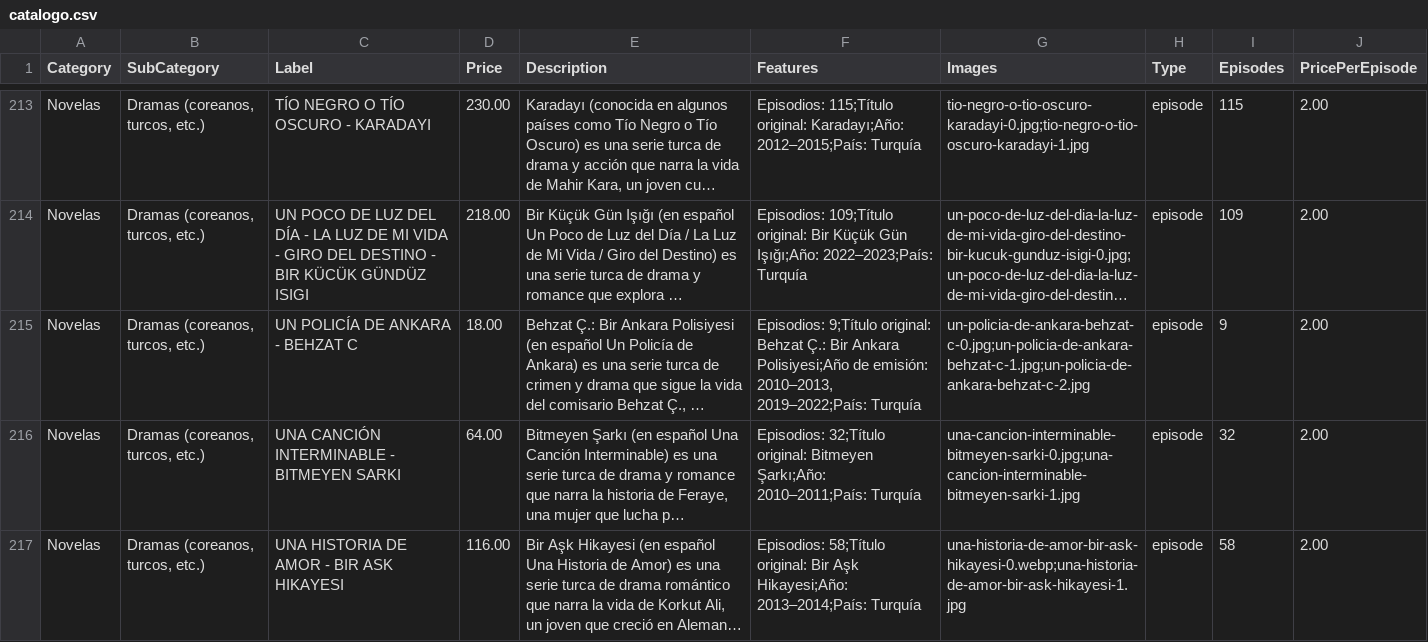
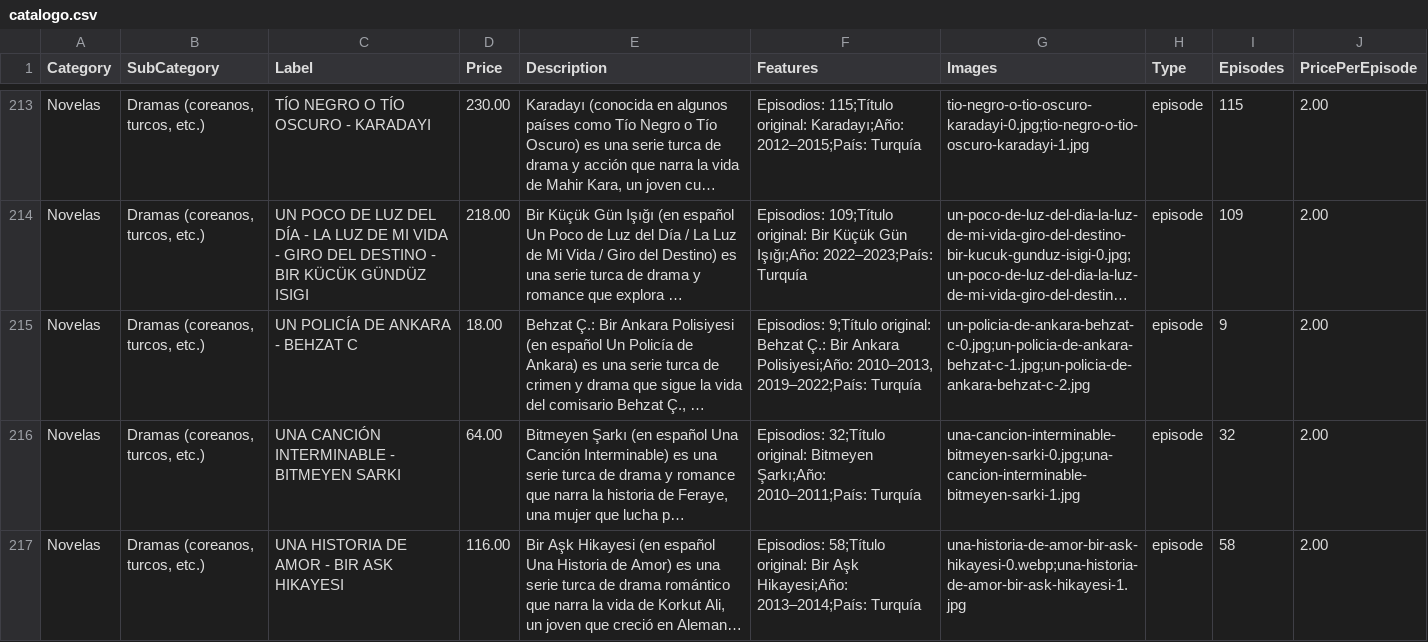
Before and after one commit to suarezangulo/MERCADO, a CSV file: data/catalogo.csv, drawn as a sheet; only a part is shown, gaps mark what is left out; long unchanged cells end in …; the diff names each change by its address in the sheet, - before the commit and + after, or states it on an @@ line.

Commit message:
Actualizar catálogo desde panel de administración

```diff
--- a/data/catalogo.csv
+++ b/data/catalogo.csv
-F215 (Features): …Bir Ankara Polisiyesi;Año de emisión: 2010–2013, 2019–2022;País:…
+F215 (Features): …Bir Ankara Polisiyesi;Año: 2010–2013, 2019–2022;País:…
```
